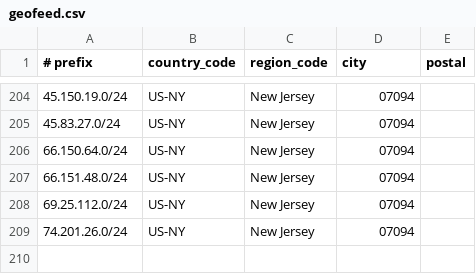
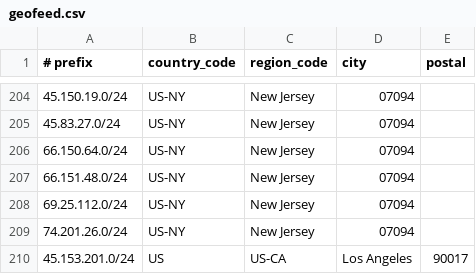
Before and after one commit to lpellegr/geofeed, a CSV file: geofeed.csv, drawn as a sheet; only a part is shown, gaps mark what is left out; the diff names each change by its address in the sheet, - before the commit and + after, or states it on an @@ line.

Commit message:
Update geofeed.csv

```diff
--- a/geofeed.csv
+++ b/geofeed.csv
+row 210: 45.153.201.0/24 | US | US-CA | Los Angeles | 90017
```
